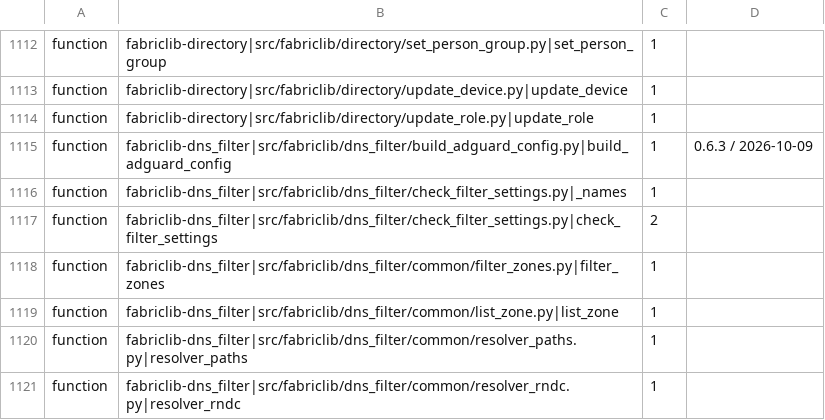
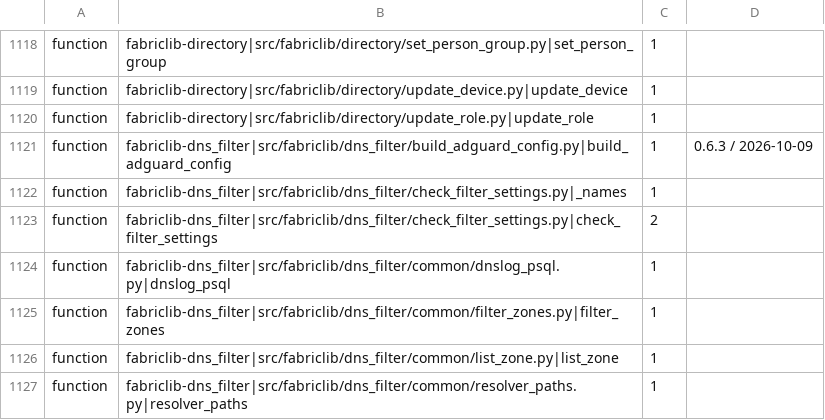
Before and after one commit to archdukejim/open-fabric, a TSV file: scripts/docs/lib_doc_numbers.tsv, drawn as a sheet; only a part is shown, gaps mark what is left out; the shorter side is filled out with more unchanged rows; the diff covers the shown part only; the diff names each change by its address in the sheet, - before the commit and + after, or states it on an @@ line.

```diff
--- a/scripts/docs/lib_doc_numbers.tsv
+++ b/scripts/docs/lib_doc_numbers.tsv
+row 1124: function | fabriclib-dns_filter|src/fabriclib/dns_filter/common/dnslog_psql.py|dnslog_psql | 1
```
Also changed, not shown: 17 added rows elsewhere in this file, docs/volume_2_engineering_decisions/assets/review-ledger.tsv, 34 other files.
